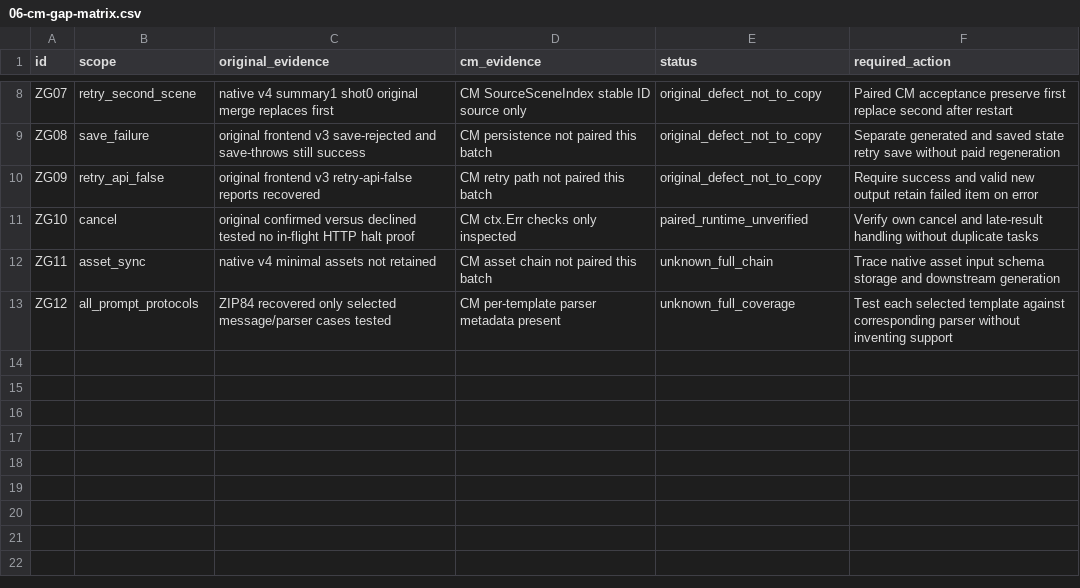
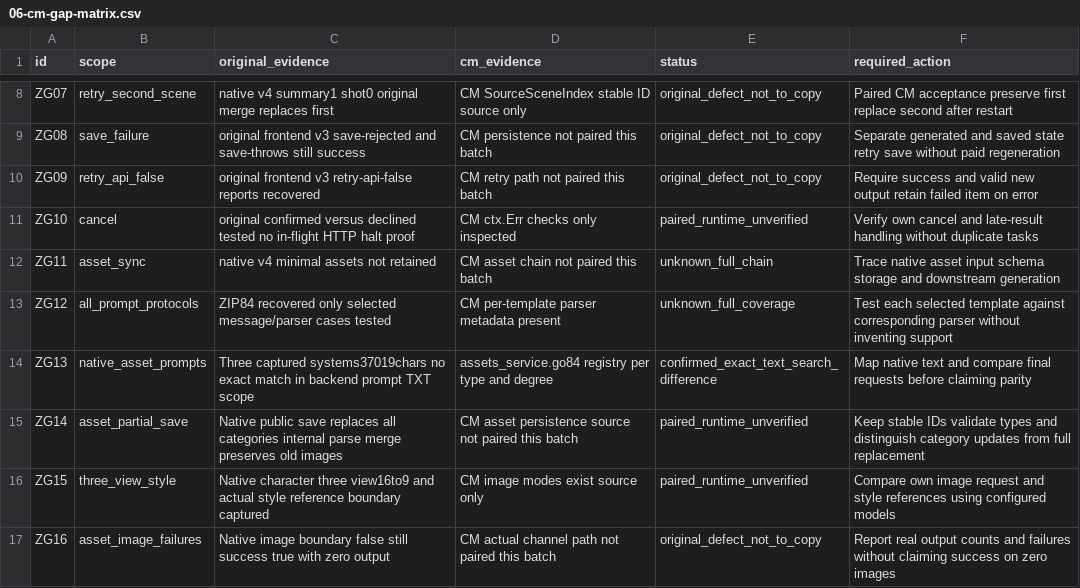
Before and after one commit to cui1112233/yizhanchengming-xin, a CSV file: docs/specs/cm-screenplay-reconstruction/zip-baseline/06-cm-gap-matrix.csv, drawn as a sheet; only a part is shown, gaps mark what is left out; the diff names each change by its address in the sheet, - before the commit and + after, or states it on an @@ line.

Commit message:
docs(screenplay): verify ZIP asset parsing style and persistence rules

```diff
--- a/docs/specs/cm-screenplay-reconstruction/zip-baseline/06-cm-gap-matrix.csv
+++ b/docs/specs/cm-screenplay-reconstruction/zip-baseline/06-cm-gap-matrix.csv
+row 14: ZG13 | native_asset_prompts | Three captured systems37019chars no exact match in backend prompt TXT scope | assets_service.go84 registry per type and degree | confirmed_exact_text_search_difference | Map native text and compare final requests before claiming parity
+row 15: ZG14 | asset_partial_save | Native public save replaces all categories internal parse merge preserves old images | CM asset persistence source not paired this batch | paired_runtime_unverified | Keep stable IDs validate types and distinguish category updates from full replacement
+row 16: ZG15 | three_view_style | Native character three view16to9 and actual style reference boundary captured | CM image modes exist source only | paired_runtime_unverified | Compare own image request and style references using configured models
+row 17: ZG16 | asset_image_failures | Native image boundary false still success true with zero output | CM actual channel path not paired this batch | original_defect_not_to_copy | Report real output counts and failures without claiming success on zero images
```
Also changed, not shown: 7 other files.
